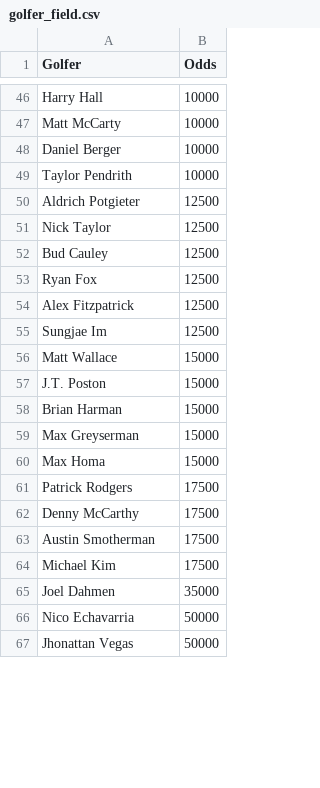
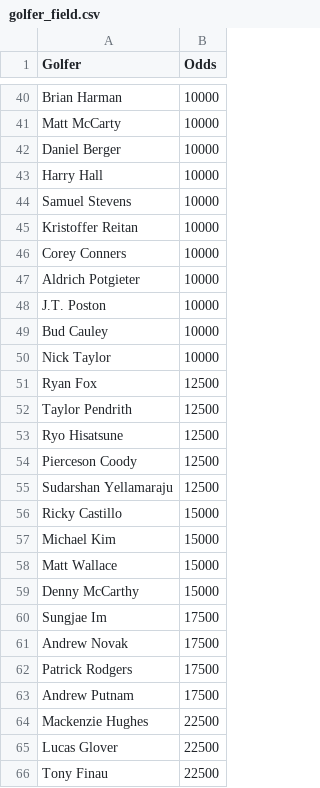
Before and after one commit to 09tannerm/HFH-Golf-Draft, a CSV file: public/golfer_field.csv, drawn as a sheet; only a part is shown, gaps mark what is left out; the shorter side is filled out with more unchanged rows; removed rows and columns are numbered as before the commit, all else as after; the diff covers the shown part only; the diff names each change by its address in the sheet, - before the commit and + after, or states it on an @@ line.

```diff
--- a/public/golfer_field.csv
+++ b/public/golfer_field.csv
-A40 (Golfer): Harry Hall
+A40 (Golfer): Brian Harman
+row 43: Harry Hall | 10000
+row 44: Samuel Stevens | 10000
-A45 (Golfer): Taylor Pendrith
+A45 (Golfer): Kristoffer Reitan
+row 46: Corey Conners | 10000
-B47 (Odds): 12500
+B47 (Odds): 10000
-row 51: Nick Taylor | 12500
+row 48: J.T. Poston | 10000
-B49 (Odds): 12500
+B49 (Odds): 10000
+row 50: Nick Taylor | 10000
-A52 (Golfer): Alex Fitzpatrick
+A52 (Golfer): Taylor Pendrith
+row 53: Ryo Hisatsune | 12500
+row 54: Pierceson Coody | 12500
-A55 (Golfer): Sungjae Im
+A55 (Golfer): Sudarshan Yellamaraju
+row 56: Ricky Castillo | 15000
+row 57: Michael Kim | 15000
-row 57: J.T. Poston | 15000
-row 58: Brian Harman | 15000
-A59 (Golfer): Max Greyserman
+A59 (Golfer): Denny McCarthy
-row 60: Max Homa | 15000
+row 60: Sungjae Im | 17500
+row 61: Andrew Novak | 17500
-row 62: Denny McCarthy | 17500
-A63 (Golfer): Austin Smotherman
+A63 (Golfer): Andrew Putnam
-row 64: Michael Kim | 17500
-row 65: Joel Dahmen | 35000
+row 64: Mackenzie Hughes | 22500
+row 65: Lucas Glover | 22500
+row 66: Tony Finau | 22500
```
Also changed, not shown: 22 added rows, 29 removed rows and 18 edited cells elsewhere in this file, 1 other file.
